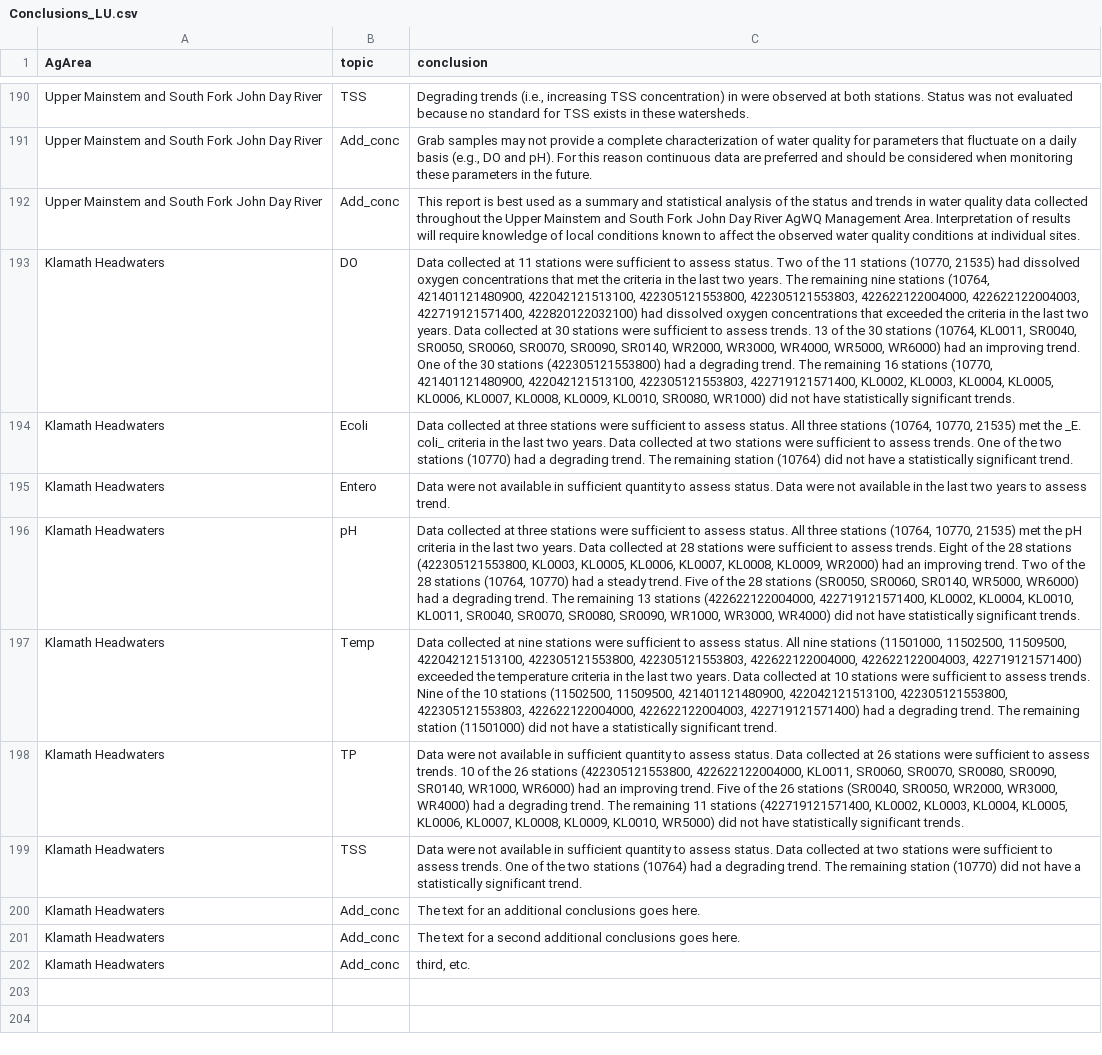
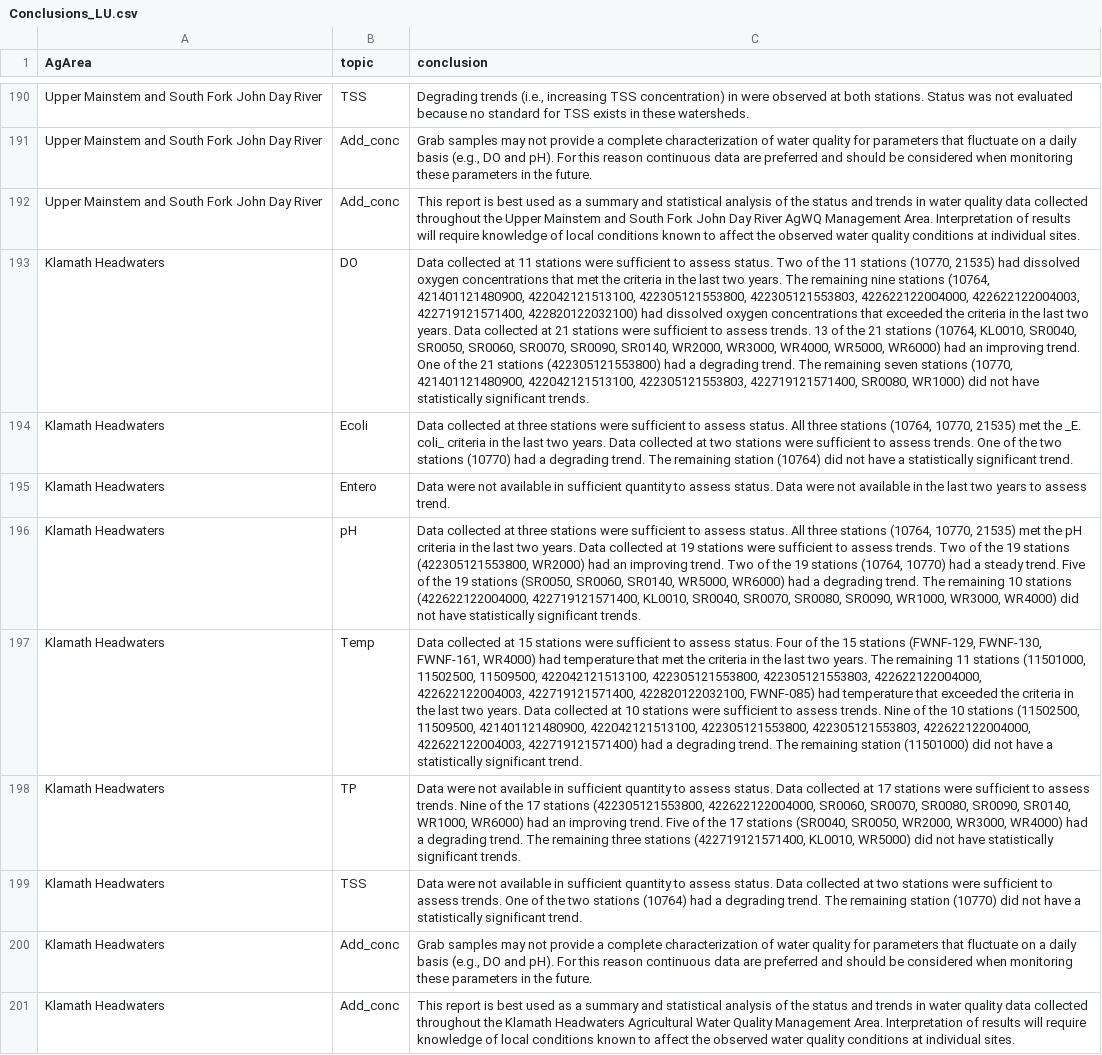
Before and after one commit to MaddeeRubenson/StatusAndTrendsRMarkdown, a CSV file: Lookups/Conclusions_LU.csv, drawn as a sheet; only a part is shown, gaps mark what is left out; the diff names each change by its address in the sheet, - before the commit and + after, or states it on an @@ line.

Commit message:
additional conclusions added

```diff
--- a/Lookups/Conclusions_LU.csv
+++ b/Lookups/Conclusions_LU.csv
-C193 (conclusion): …collected at 30 stations were sufficient to assess trends. 13 of the 30 stations (10764, KL0011, SR0040, SR0050, SR0060, SR0070, SR0090, SR0140, WR2000, WR3000, WR4000, WR5000, WR6000) had an improving trend. One of the 30 stations (422305121553800) had a degrading trend. The remaining 16 stations (10770, 421401121480900, 422042121513100, 422305121553803, 422719121571400, KL0002, KL0003, KL0004, KL0005, KL0006, KL0007, KL0008, KL0009, KL0010, SR0080, WR1000)…
+C193 (conclusion): …collected at 21 stations were sufficient to assess trends. 13 of the 21 stations (10764, KL0010, SR0040, SR0050, SR0060, SR0070, SR0090, SR0140, WR2000, WR3000, WR4000, WR5000, WR6000) had an improving trend. One of the 21 stations (422305121553800) had a degrading trend. The remaining seven stations (10770, 421401121480900, 422042121513100, 422305121553803, 422719121571400, SR0080, WR1000)…
-C196 (conclusion): …collected at 28 stations were sufficient to assess trends. Eight of the 28 stations (422305121553800, KL0003, KL0005, KL0006, KL0007, KL0008, KL0009, WR2000) had an improving trend. Two of the 28 stations (10764, 10770) had a steady trend. Five of the 28 stations (SR0050, SR0060, SR0140, WR5000, WR6000) had a degrading trend. The remaining 13 stations (422622122004000, 422719121571400, KL0002, KL0004, KL0010, KL0011, SR0040, SR0070,…
+C196 (conclusion): …collected at 19 stations were sufficient to assess trends. Two of the 19 stations (422305121553800, WR2000) had an improving trend. Two of the 19 stations (10764, 10770) had a steady trend. Five of the 19 stations (SR0050, SR0060, SR0140, WR5000, WR6000) had a degrading trend. The remaining 10 stations (422622122004000, 422719121571400, KL0010, SR0040, SR0070,…
-C197 (conclusion): …collected at nine stations were sufficient to assess status. All nine stations (11501000, 11502500, 11509500, 422042121513100, 422305121553800, 422305121553803, 422622122004000, 422622122004003, 422719121571400) exceeded the temperature criteria in…
+C197 (conclusion): …collected at 15 stations were sufficient to assess status. Four of the 15 stations (FWNF-129, FWNF-130, FWNF-161, WR4000) had temperature that met the criteria in the last two years. The remaining 11 stations (11501000, 11502500, 11509500, 422042121513100, 422305121553800, 422305121553803, 422622122004000, 422622122004003, 422719121571400, 422820122032100, FWNF-085) had temperature that exceeded the criteria in…
-C198 (conclusion): …collected at 26 stations were sufficient to assess trends. 10 of the 26 stations (422305121553800, 422622122004000, KL0011, SR0060, SR0070, SR0080, SR0090, SR0140, WR1000, WR6000) had an improving trend. Five of the 26 stations (SR0040, SR0050, WR2000, WR3000, WR4000) had a degrading trend. The remaining 11 stations (422719121571400, KL0002, KL0003, KL0004, KL0005, KL0006, KL0007, KL0008, KL0009, KL0010, WR5000)…
+C198 (conclusion): …collected at 17 stations were sufficient to assess trends. Nine of the 17 stations (422305121553800, 422622122004000, SR0060, SR0070, SR0080, SR0090, SR0140, WR1000, WR6000) had an improving trend. Five of the 17 stations (SR0040, SR0050, WR2000, WR3000, WR4000) had a degrading trend. The remaining three stations (422719121571400, KL0010, WR5000)…
-C200 (conclusion): The text for an additional conclusions goes here.
+C200 (conclusion): Grab samples may not provide a complete characterization of water quality for parameters that fluctuate on a daily basis (e.g., DO and pH). For this reason continuous data are preferred and should be considered when monitoring these parameters in the future.
-C201 (conclusion): The text for a second additional conclusions goes here.
+C201 (conclusion): This report is best used as a summary and statistical analysis of the status and trends in water quality data collected throughout the Klamath Headwaters Agricultural Water Quality Management Area. Interpretation of results will require knowledge of local conditions known to affect the observed water quality conditions at individual sites.
-row 202: Klamath Headwaters | Add_conc | third, etc.
```
